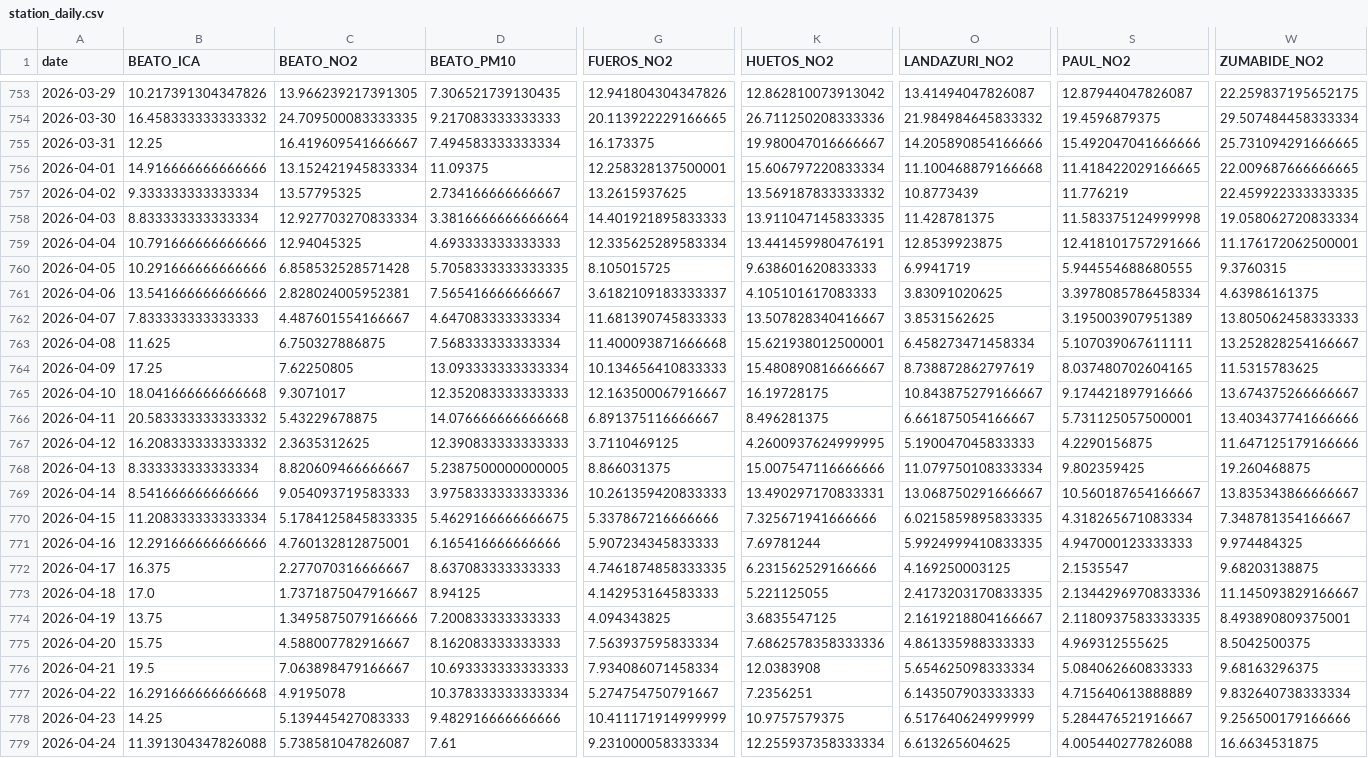
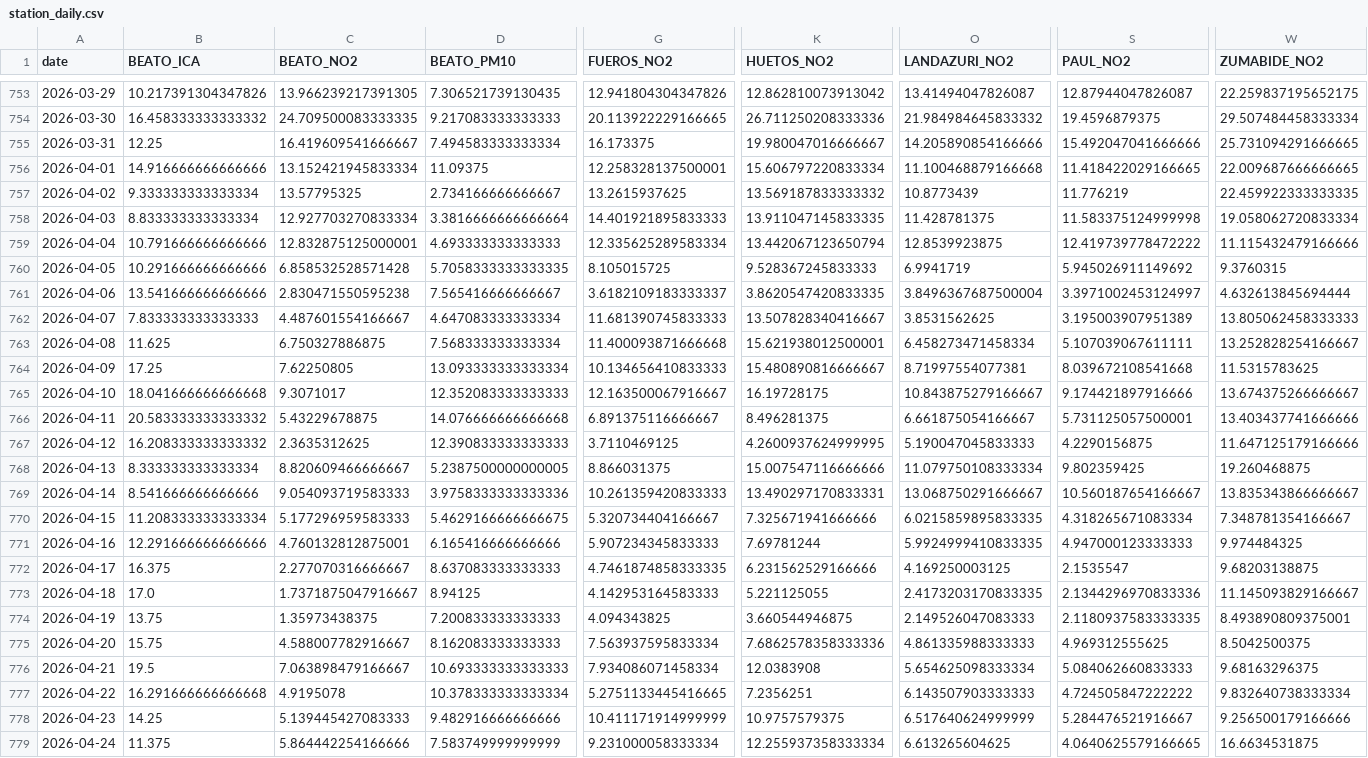
Before and after one commit to eortas/Gasteiz_air_quality, a CSV file: data/processed/station_daily.csv, drawn as a sheet; only a part is shown, gaps mark what is left out; the diff covers the shown part only; the diff names each change by its address in the sheet, - before the commit and + after, or states it on an @@ line.

```diff
--- a/data/processed/station_daily.csv
+++ b/data/processed/station_daily.csv
-C759 (BEATO_NO2): 12.94045325
+C759 (BEATO_NO2): 12.832875125000001
-K759 (HUETOS_NO2): 13.441459980476191
+K759 (HUETOS_NO2): 13.442067123650794
-S759 (PAUL_NO2): 12.418101757291666
+S759 (PAUL_NO2): 12.419739778472222
-W759 (ZUMABIDE_NO2): 11.176172062500001
+W759 (ZUMABIDE_NO2): 11.115432479166666
-K760 (HUETOS_NO2): 9.638601620833333
+K760 (HUETOS_NO2): 9.528367245833333
-S760 (PAUL_NO2): 5.944554688680555
+S760 (PAUL_NO2): 5.945026911149692
-C761 (BEATO_NO2): 2.828024005952381
+C761 (BEATO_NO2): 2.830471550595238
-K761 (HUETOS_NO2): 4.105101617083333
+K761 (HUETOS_NO2): 3.8620547420833335
-O761 (LANDAZURI_NO2): 3.83091020625
+O761 (LANDAZURI_NO2): 3.8496367687500004
-S761 (PAUL_NO2): 3.3978085786458334
+S761 (PAUL_NO2): 3.3971002453124997
-W761 (ZUMABIDE_NO2): 4.63986161375
+W761 (ZUMABIDE_NO2): 4.632613845694444
-O764 (LANDAZURI_NO2): 8.738872862797619
+O764 (LANDAZURI_NO2): 8.71997554077381
-S764 (PAUL_NO2): 8.037480702604165
+S764 (PAUL_NO2): 8.039672108541668
-C770 (BEATO_NO2): 5.1784125845833335
+C770 (BEATO_NO2): 5.177296959583333
-G770 (FUEROS_NO2): 5.337867216666666
+G770 (FUEROS_NO2): 5.320734404166667
-C774 (BEATO_NO2): 1.3495875079166666
+C774 (BEATO_NO2): 1.35973438375
-K774 (HUETOS_NO2): 3.6835547125
+K774 (HUETOS_NO2): 3.660544946875
-O774 (LANDAZURI_NO2): 2.1619218804166667
+O774 (LANDAZURI_NO2): 2.149526047083333
-G777 (FUEROS_NO2): 5.274754750791667
+G777 (FUEROS_NO2): 5.2751133445416665
-S777 (PAUL_NO2): 4.715640613888889
+S777 (PAUL_NO2): 4.724505847222222
-B779 (BEATO_ICA): 11.391304347826088
+B779 (BEATO_ICA): 11.375
-C779 (BEATO_NO2): 5.738581047826087
+C779 (BEATO_NO2): 5.864442254166666
-D779 (BEATO_PM10): 7.61
+D779 (BEATO_PM10): 7.583749999999999
-S779 (PAUL_NO2): 4.005440277826088
+S779 (PAUL_NO2): 4.0640625579166665
```
Also changed, not shown: 4 edited cells elsewhere in this file, 38 other files.
